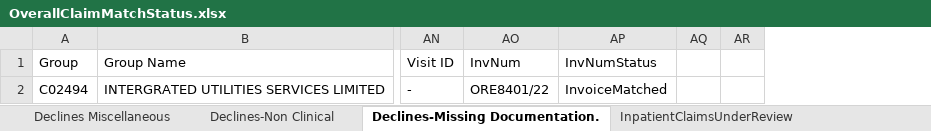
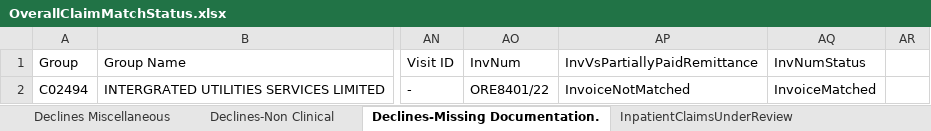
Before and after one commit to vishnu-nz/old-mutual, an Excel workbook: OldMutual/Output/OverallClaimMatchStatus.xlsx, sheet Declines-Missing Documentation., drawn as a sheet; only a part is shown, gaps mark what is left out; values as stored, in another font and other column widths than the file's, no borders; removed rows and columns are numbered as before the commit, all else as after; the diff names each change by its address in the sheet, - before the commit and + after, or states it on an @@ line.

```diff
--- a/OldMutual/Output/OverallClaimMatchStatus.xlsx (sheet Declines-Missing Documentation.)
+++ b/OldMutual/Output/OverallClaimMatchStatus.xlsx (sheet Declines-Missing Documentation.)
+column AP (InvVsPartiallyPaidRemittance), row 2: InvoiceNotMatched
-column AQ, empty
```
Also changed, not shown: sheet Declines-Non Clinical, sheet Declines Miscellaneous, sheet BenefitsExhaustedProvider, sheet InpatientClaimsUnderReview, sheet PartiallyPaidBenefits, sheet OverAll_InvMatched, 2 more sheets, OldMutual/Output/ExceptionReportMatchStatus.xlsx, OldMutual/Output/StatementSummary.xlsx, 30 other files.
